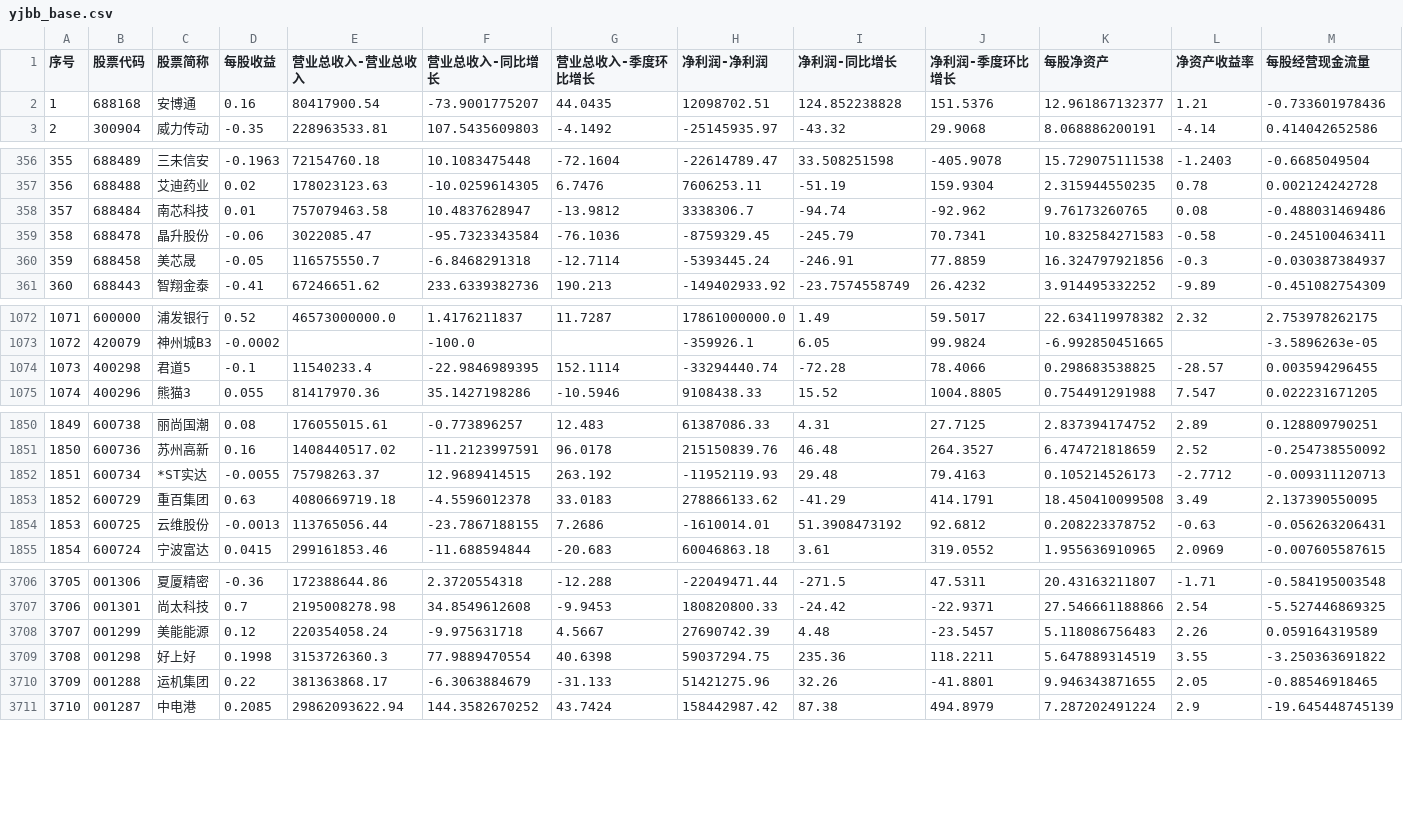
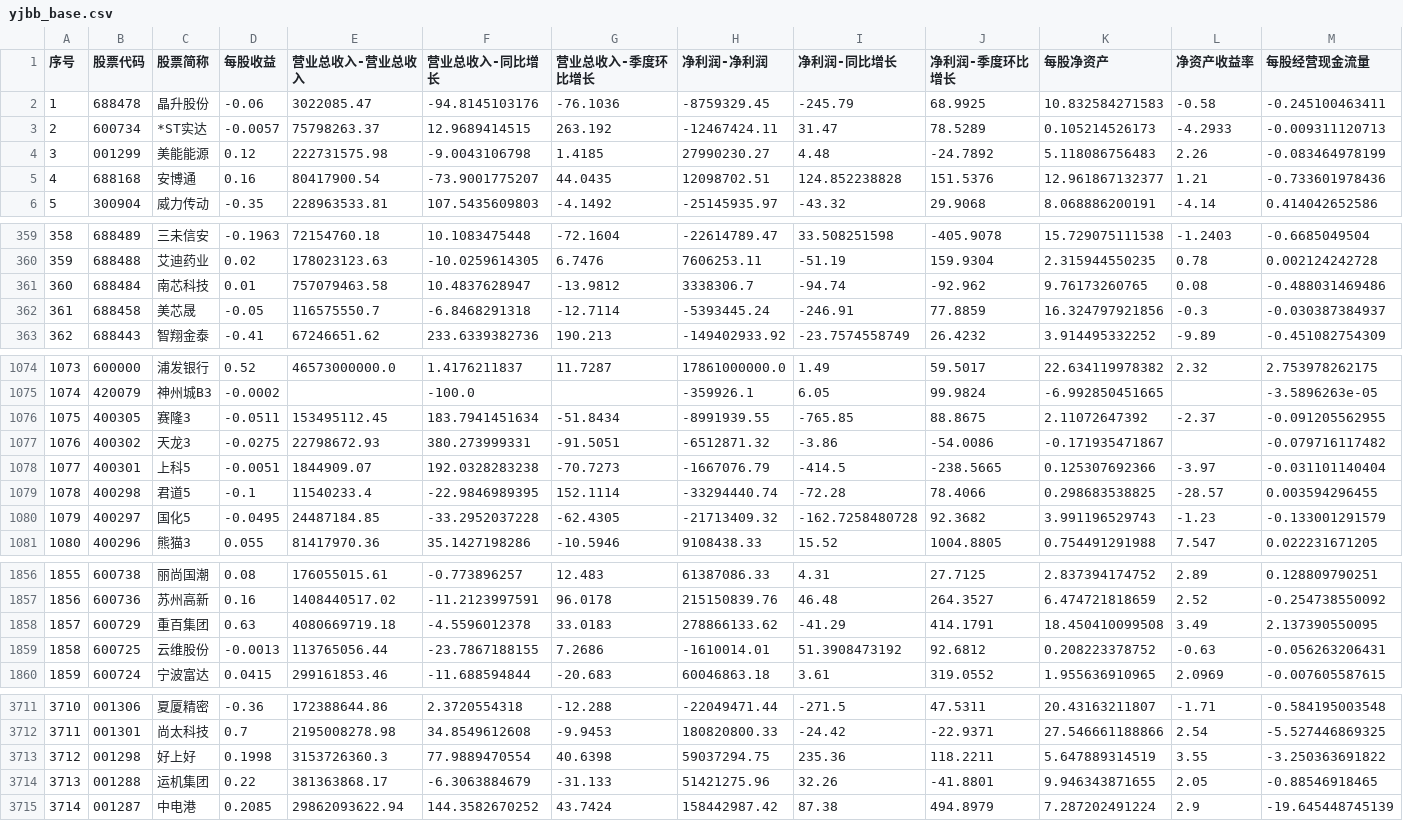
Before and after one commit to yiongq/astock-radar, a CSV file: data/latest/yjbb_base.csv, drawn as a sheet; only a part is shown, gaps mark what is left out; removed rows and columns are numbered as before the commit, all else as after; rows hold the shown columns only; the diff covers the shown part only; the diff names each change by its address in the sheet, - before the commit and + after, or states it on an @@ line.

```diff
--- a/data/latest/yjbb_base.csv
+++ b/data/latest/yjbb_base.csv
+row 2: 1 | 688478 | 晶升股份 | -0.06 | 3022085.47 | -94.8145103176 | -76.1036 | -8759329.45 | -245.79 | 68.9925 | 10.832584271583 | -0.58 | -0.245100463411
+row 3: 2 | 600734 | *ST实达 | -0.0057 | 75798263.37 | 12.9689414515 | 263.192 | -12467424.11 | 31.47 | 78.5289 | 0.105214526173 | -4.2933 | -0.009311120713
+row 4: 3 | 001299 | 美能能源 | 0.12 | 222731575.98 | -9.0043106798 | 1.4185 | 27990230.27 | 4.48 | -24.7892 | 5.118086756483 | 2.26 | -0.083464978199
@@ column A (序号) renumbered from row 5 down @@
-row 359: 358 | 688478 | 晶升股份 | -0.06 | 3022085.47 | -95.7323343584 | -76.1036 | -8759329.45 | -245.79 | 70.7341 | 10.832584271583 | -0.58 | -0.245100463411
+row 1076: 1075 | 400305 | 赛隆3 | -0.0511 | 153495112.45 | 183.7941451634 | -51.8434 | -8991939.55 | -765.85 | 88.8675 | 2.11072647392 | -2.37 | -0.091205562955
+row 1077: 1076 | 400302 | 天龙3 | -0.0275 | 22798672.93 | 380.273999331 | -91.5051 | -6512871.32 | -3.86 | -54.0086 | -0.171935471867 |  | -0.079716117482
+row 1078: 1077 | 400301 | 上科5 | -0.0051 | 1844909.07 | 192.0328283238 | -70.7273 | -1667076.79 | -414.5 | -238.5665 | 0.125307692366 | -3.97 | -0.031101140404
+row 1080: 1079 | 400297 | 国化5 | -0.0495 | 24487184.85 | -33.2952037228 | -62.4305 | -21713409.32 | -162.7258480728 | 92.3682 | 3.991196529743 | -1.23 | -0.133001291579
-row 1852: 1851 | 600734 | *ST实达 | -0.0055 | 75798263.37 | 12.9689414515 | 263.192 | -11952119.93 | 29.48 | 79.4163 | 0.105214526173 | -2.7712 | -0.009311120713
-row 3708: 3707 | 001299 | 美能能源 | 0.12 | 220354058.24 | -9.975631718 | 4.5667 | 27690742.39 | 4.48 | -23.5457 | 5.118086756483 | 2.26 | 0.059164319589
```
Also changed, not shown: 1 added row, 1 removed row and 11 edited cells elsewhere in this file, data/latest/indices.csv, data/latest/klines.csv, 10 other files.
